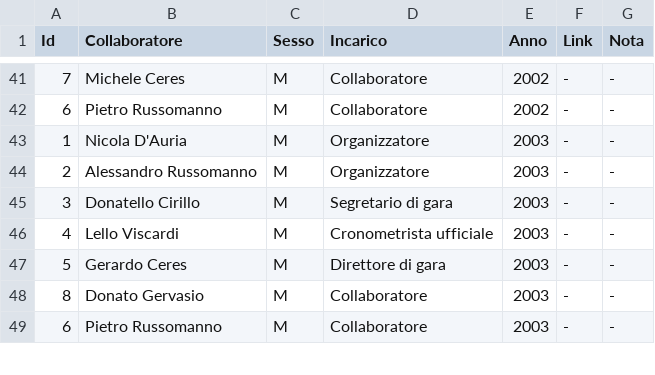
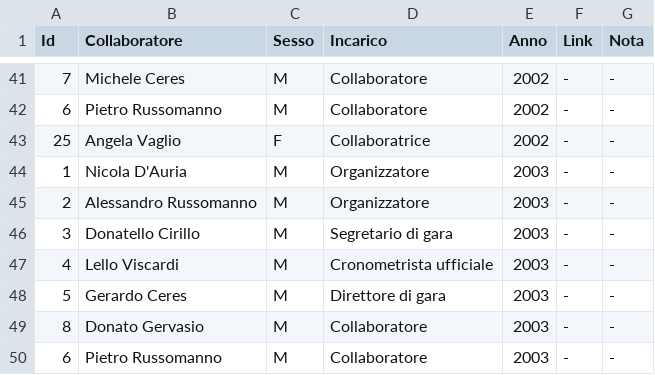
Before and after one commit to pceres/stralaceno, a CSV file: custom/dati/organizzatori_laceno.csv, drawn as a sheet; only a part is shown, gaps mark what is left out; the diff names each change by its address in the sheet, - before the commit and + after, or states it on an @@ line.

Commit message:
Backport dal ramo principale: - eliminati spazi; - aggiunta moglie Nicola come collaboratrice 2002;

```diff
--- a/custom/dati/organizzatori_laceno.csv
+++ b/custom/dati/organizzatori_laceno.csv
+row 43: 25 | Angela Vaglio | F | Collaboratrice | 2002 | - | -
```
Also changed, not shown: 1 other file.
